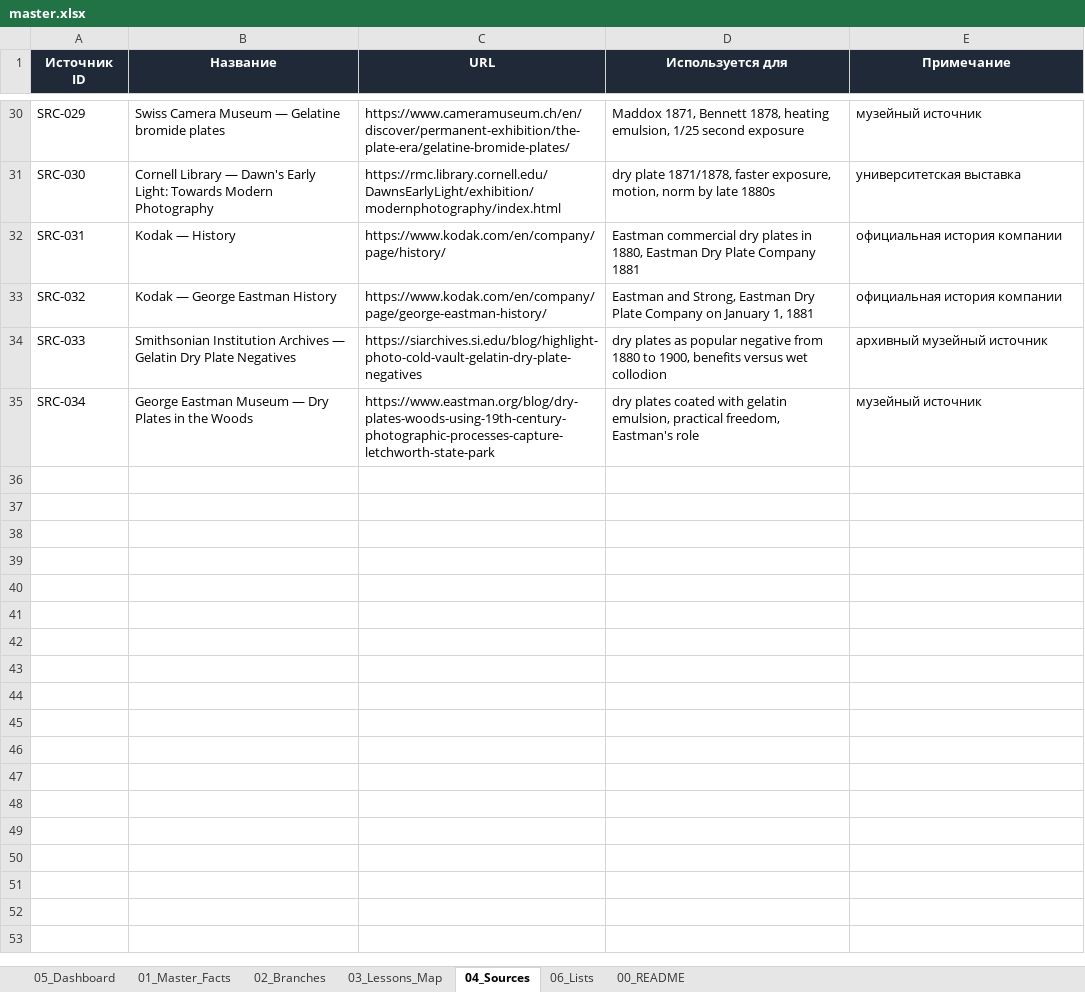
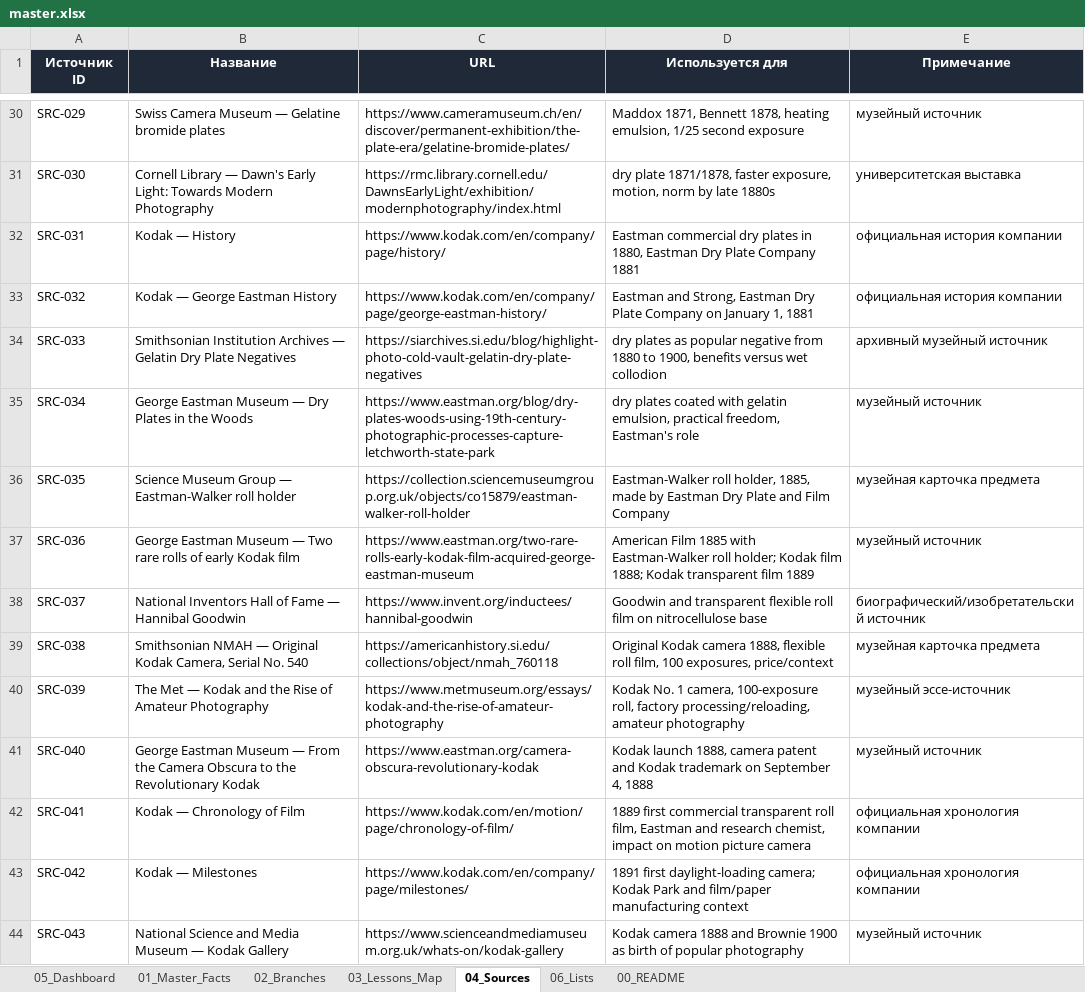
Before and after one commit to 1sahslava-dev/photolab-map, an Excel workbook: data/master.xlsx, sheet 04_Sources, drawn as a sheet; only a part is shown, gaps mark what is left out; values as stored, in another font and other column widths than the file's, no borders; table styles not drawn; the diff names each change by its address in the sheet, - before the commit and + after, or states it on an @@ line.

```diff
--- a/data/master.xlsx (sheet 04_Sources)
+++ b/data/master.xlsx (sheet 04_Sources)
+row 36: SRC-035 | Science Museum Group — Eastman-Walker roll holder | https://collection.sciencemuseumgroup.org.uk/objects/co15879/eastman-walker-roll-holder | Eastman-Walker roll holder, 1885, made by Eastman Dry Plate and Film Company | музейная карточка предмета
+row 37: SRC-036 | George Eastman Museum — Two rare rolls of early Kodak film | https://www.eastman.org/two-rare-rolls-early-kodak-film-acquired-george-eastman-museum | American Film 1885 with Eastman-Walker roll holder; Kodak film 1888; Kodak transparent film 1889 | музейный источник
+row 38: SRC-037 | National Inventors Hall of Fame — Hannibal Goodwin | https://www.invent.org/inductees/hannibal-goodwin | Goodwin and transparent flexible roll film on nitrocellulose base | биографический/изобретательский источник
+row 39: SRC-038 | Smithsonian NMAH — Original Kodak Camera, Serial No. 540 | https://americanhistory.si.edu/collections/object/nmah_760118 | Original Kodak camera 1888, flexible roll film, 100 exposures, price/context | музейная карточка предмета
+row 40: SRC-039 | The Met — Kodak and the Rise of Amateur Photography | https://www.metmuseum.org/essays/kodak-and-the-rise-of-amateur-photography | Kodak No. 1 camera, 100-exposure roll, factory processing/reloading, amateur photography | музейный эссе-источник
+row 41: SRC-040 | George Eastman Museum — From the Camera Obscura to the Revolutionary Kodak | https://www.eastman.org/camera-obscura-revolutionary-kodak | Kodak launch 1888, camera patent and Kodak trademark on September 4, 1888 | музейный источник
+row 42: SRC-041 | Kodak — Chronology of Film | https://www.kodak.com/en/motion/page/chronology-of-film/ | 1889 first commercial transparent roll film, Eastman and research chemist, impact on motion picture camera | официальная хронология компании
+row 43: SRC-042 | Kodak — Milestones | https://www.kodak.com/en/company/page/milestones/ | 1891 first daylight-loading camera; Kodak Park and film/paper manufacturing context | официальная хронология компании
+row 44: SRC-043 | National Science and Media Museum — Kodak Gallery | https://www.scienceandmediamuseum.org.uk/whats-on/kodak-gallery | Kodak camera 1888 and Brownie 1900 as birth of popular photography | музейный источник
```
Also changed, not shown: sheet 01_Master_Facts, sheet 05_Dashboard, sheet 00_README, sheet 06_Lists, sheet 03_Lessons_Map, sheet 02_Branches, charts or pictures, 19 other files.
